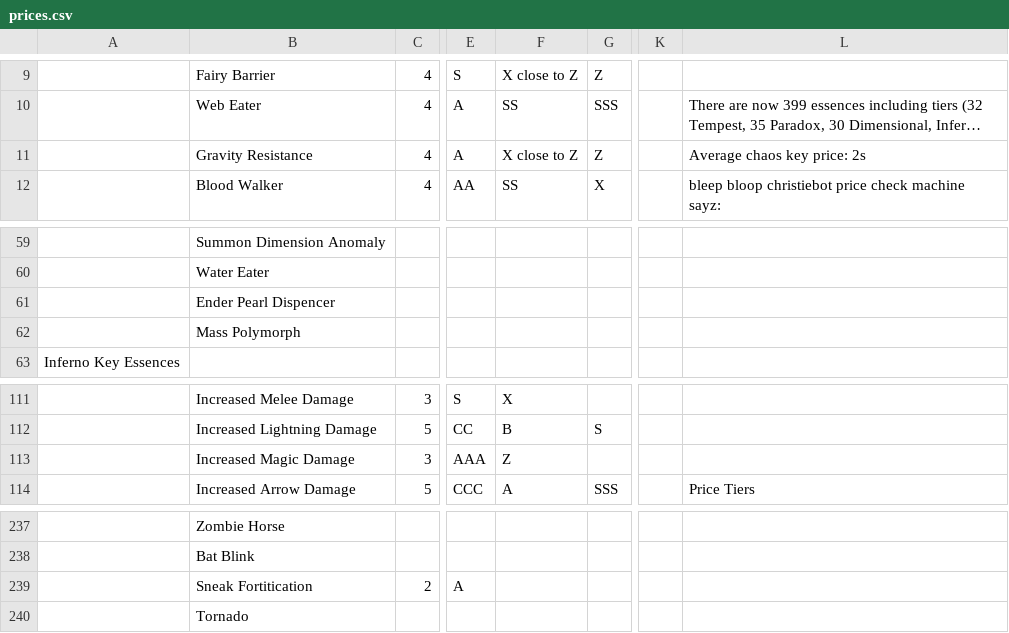
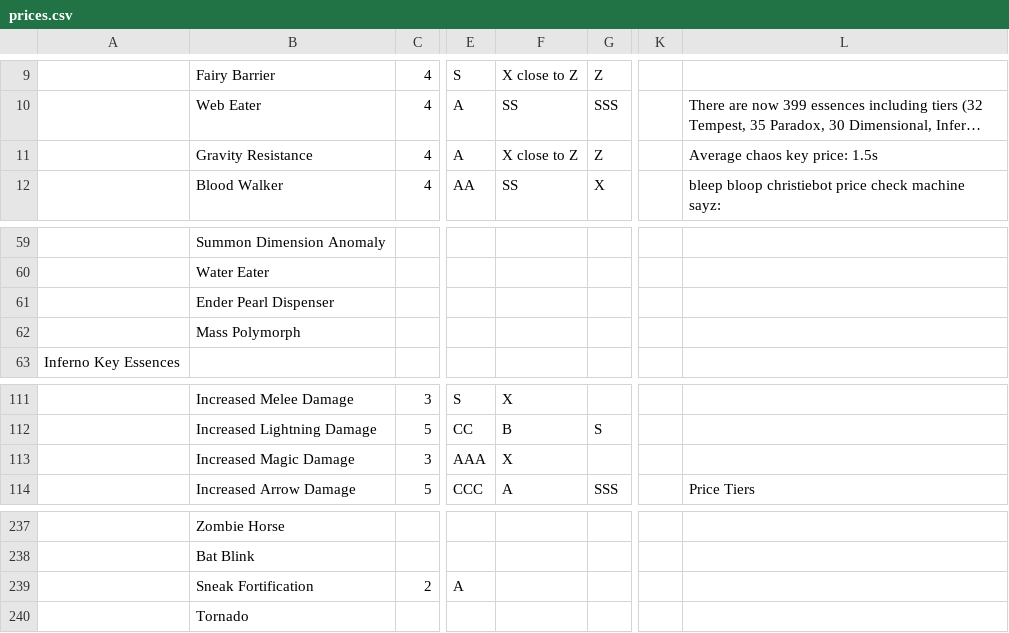
Before and after one commit to 21943second/MinewindBot, a CSV file: src/bot/essences/prices.csv, drawn as a sheet; only a part is shown, gaps mark what is left out; long unchanged cells end in …; the diff covers the shown part only; the diff names each change by its address in the sheet, - before the commit and + after, or states it on an @@ line.

```diff
--- a/src/bot/essences/prices.csv
+++ b/src/bot/essences/prices.csv
-L11: Average chaos key price: 2s
+L11: Average chaos key price: 1.5s
-B61: Ender Pearl Dispencer
+B61: Ender Pearl Dispenser
-F113: Z
+F113: X
-B239: Sneak Fortitication
+B239: Sneak Fortification
```
Also changed, not shown: 8 edited cells elsewhere in this file, src/bot/essences/aliases.csv, src/bot/explainer/explanations.csv, 12 other files.
